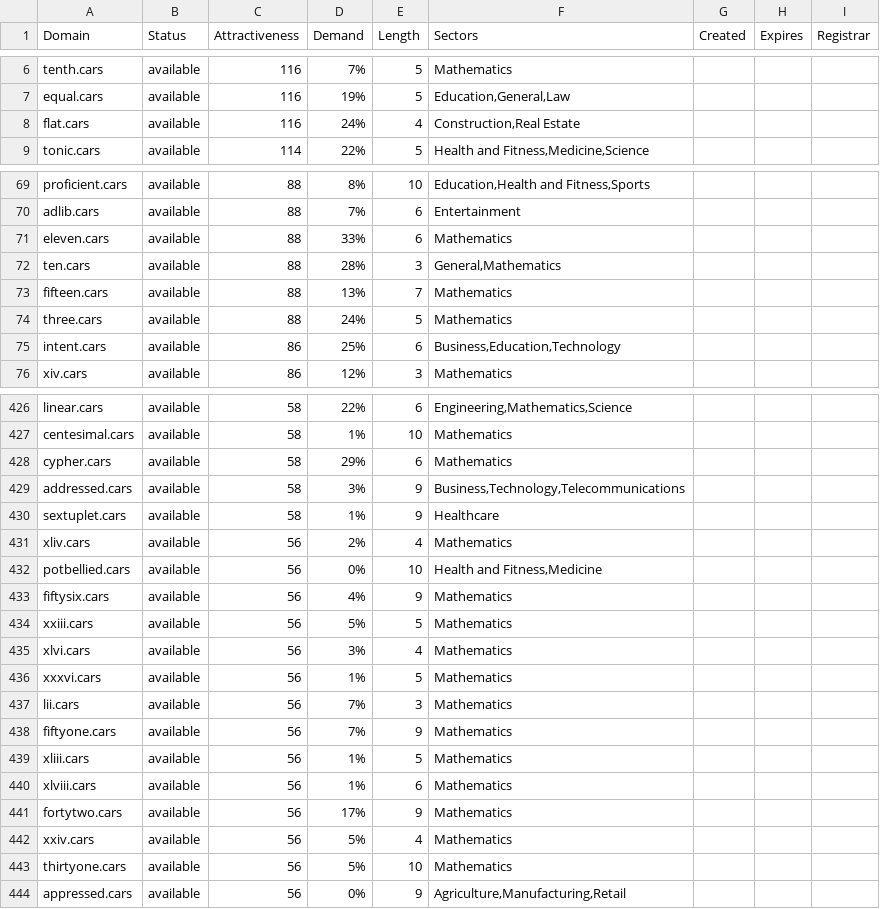
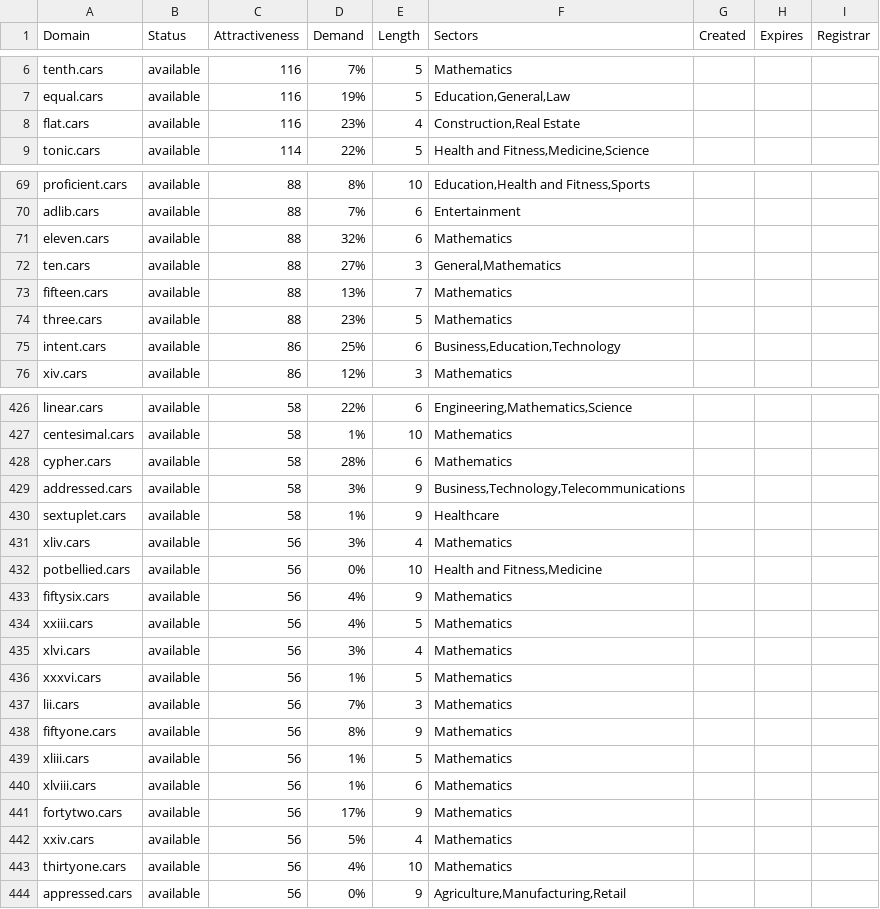
Before and after one commit to UniqueDomains/cars-oneword-domains, a CSV file: cars.csv, drawn as a sheet; only a part is shown, gaps mark what is left out; the diff covers the shown part only.

```diff
--- a/cars.csv
+++ b/cars.csv
@@ -7,3 +7,3 @@ tenth.cars,available,116,7%,5,Mathematics,,,
 equal.cars,available,116,19%,5,"Education,General,Law",,,
-flat.cars,available,116,24%,4,"Construction,Real Estate",,,
+flat.cars,available,116,23%,4,"Construction,Real Estate",,,
 tonic.cars,available,114,22%,5,"Health and Fitness,Medicine,Science",,,
@@ -70,6 +70,6 @@ proficient.cars,available,88,8%,10,"Education,Health and Fitness,Sports",,,
 adlib.cars,available,88,7%,6,Entertainment,,,
-eleven.cars,available,88,33%,6,Mathematics,,,
-ten.cars,available,88,28%,3,"General,Mathematics",,,
+eleven.cars,available,88,32%,6,Mathematics,,,
+ten.cars,available,88,27%,3,"General,Mathematics",,,
 fifteen.cars,available,88,13%,7,Mathematics,,,
-three.cars,available,88,24%,5,Mathematics,,,
+three.cars,available,88,23%,5,Mathematics,,,
 intent.cars,available,86,25%,6,"Business,Education,Technology",,,
@@ -427,9 +427,9 @@ linear.cars,available,58,22%,6,"Engineering,Mathematics,Science",,,
 centesimal.cars,available,58,1%,10,Mathematics,,,
-cypher.cars,available,58,29%,6,Mathematics,,,
+cypher.cars,available,58,28%,6,Mathematics,,,
 addressed.cars,available,58,3%,9,"Business,Technology,Telecommunications",,,
 sextuplet.cars,available,58,1%,9,Healthcare,,,
-xliv.cars,available,56,2%,4,Mathematics,,,
+xliv.cars,available,56,3%,4,Mathematics,,,
 potbellied.cars,available,56,0%,10,"Health and Fitness,Medicine",,,
 fiftysix.cars,available,56,4%,9,Mathematics,,,
-xxiii.cars,available,56,5%,5,Mathematics,,,
+xxiii.cars,available,56,4%,5,Mathematics,,,
 xlvi.cars,available,56,3%,4,Mathematics,,,
@@ -437,3 +437,3 @@ xxxvi.cars,available,56,1%,5,Mathematics,,,
 lii.cars,available,56,7%,3,Mathematics,,,
-fiftyone.cars,available,56,7%,9,Mathematics,,,
+fiftyone.cars,available,56,8%,9,Mathematics,,,
 xliii.cars,available,56,1%,5,Mathematics,,,
@@ -442,3 +442,3 @@ fortytwo.cars,available,56,17%,9,Mathematics,,,
 xxiv.cars,available,56,5%,4,Mathematics,,,
-thirtyone.cars,available,56,5%,10,Mathematics,,,
+thirtyone.cars,available,56,4%,10,Mathematics,,,
 appressed.cars,available,56,0%,9,"Agriculture,Manufacturing,Retail",,,
```
Also changed, not shown: 52 edited cells elsewhere in this file, 2 other files.
